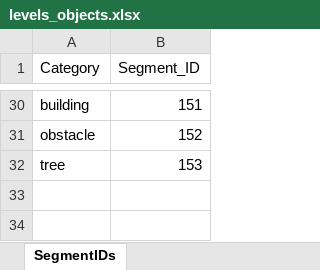
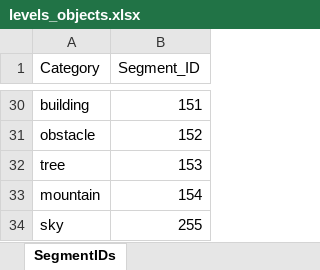
Before and after one commit to rachthree/AirSim_NeurIPS, an Excel workbook: airsim_gd/dataset/levels_objects.xlsx, sheet SegmentIDs, drawn as a sheet; only a part is shown, gaps mark what is left out; values as stored, in another font and other column widths than the file's, no borders; the diff names each change by its address in the sheet, - before the commit and + after, or states it on an @@ line.

Commit message:
Added IDs to mountain level

```diff
--- a/airsim_gd/dataset/levels_objects.xlsx (sheet SegmentIDs)
+++ b/airsim_gd/dataset/levels_objects.xlsx (sheet SegmentIDs)
+row 33: mountain | 154
+row 34: sky | 255
```
Also changed, not shown: sheet Soccer_Field_Medium, other sheet tabs.
